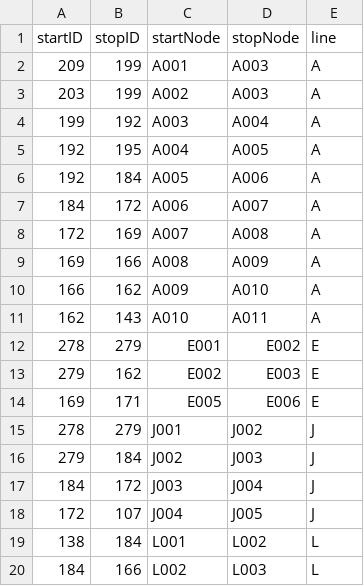
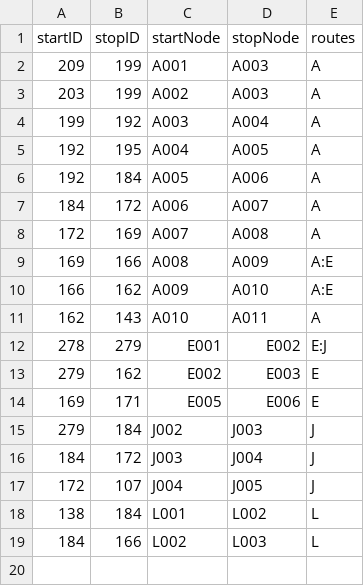
Before and after one commit to Williamdst/Capstone-2, a CSV file: The-Subway-Challenge/Paths-Decision-Points.csv, drawn as a sheet.

```diff
--- a/The-Subway-Challenge/Paths-Decision-Points.csv
+++ b/The-Subway-Challenge/Paths-Decision-Points.csv
@@ -1,2 +1,2 @@
-startID,stopID,startNode,stopNode,line
+startID,stopID,startNode,stopNode,routes
 209,199,A001,A003,A
@@ -8,9 +8,8 @@
 172,169,A007,A008,A
-169,166,A008,A009,A
-166,162,A009,A010,A
+169,166,A008,A009,A:E
+166,162,A009,A010,A:E
 162,143,A010,A011,A
-278,279,E001,E002,E
+278,279,E001,E002,E:J
 279,162,E002,E003,E
 169,171,E005,E006,E
-278,279,J001,J002,J
 279,184,J002,J003,J
```
Also changed, not shown: The-Subway-Challenge/Stations-Decision-Points.csv, 1 other file.
